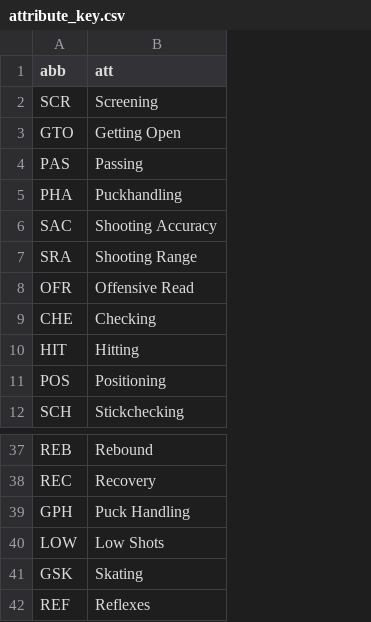
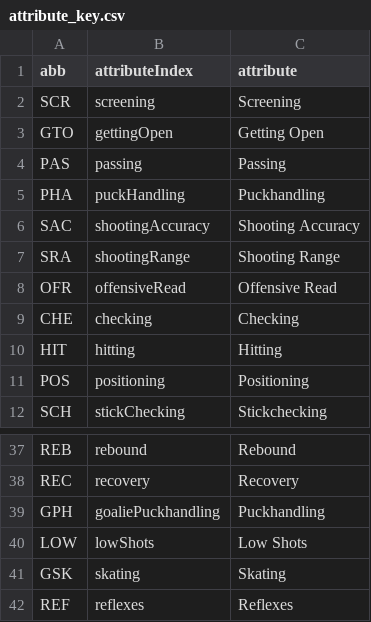
Before and after one commit to canadice/shl, a CSV file: csv/attribute_key.csv, drawn as a sheet; only a part is shown, gaps mark what is left out; addresses are those after the commit; the diff names each change by its address in the sheet, - before the commit and + after, or states it on an @@ line.

Commit message:
Added spellings used in the index.

```diff
--- a/csv/attribute_key.csv
+++ b/csv/attribute_key.csv
+column B (attributeIndex), rows 2-12: screening | gettingOpen | passing | puckHandling | shootingAccuracy | shootingRange | offensiveRead | checking | hitting | positioning | stickChecking; rows 37-42: rebound | recovery | goaliePuckhandling | lowShots | skating | reflexes
-C1: att
+C1: attribute
-C39 (attribute): Puck Handling
+C39 (attribute): Puckhandling
```
